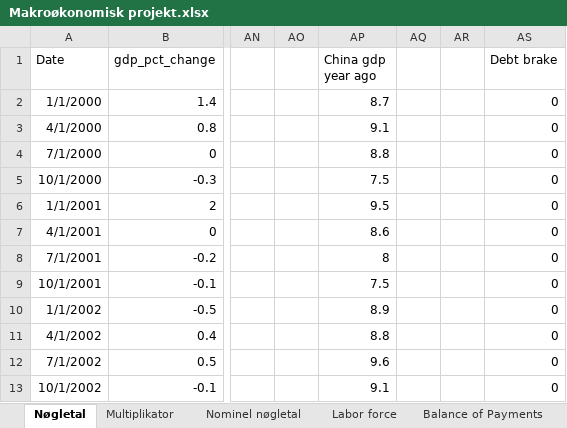
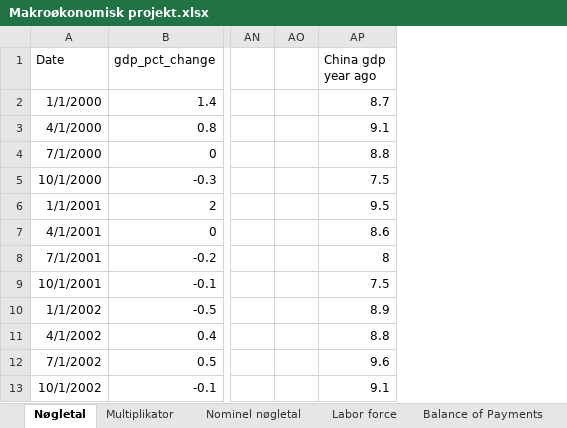
Before and after one commit to SimonHedegaard/projekteksamen, an Excel workbook: Makroøkonomisk projekt.xlsx, sheet Nøgletal, drawn as a sheet; only a part is shown, gaps mark what is left out; values as stored, in another font and other column widths than the file's, no borders; the diff names each change by its address in the sheet, - before the commit and + after, or states it on an @@ line.

```diff
--- a/Makroøkonomisk projekt.xlsx (sheet Nøgletal)
+++ b/Makroøkonomisk projekt.xlsx (sheet Nøgletal)
-column AQ, empty
-column AR, empty
-column AS (Debt brake), rows 2-13: all 0
```
Also changed, not shown: 5 other files.
